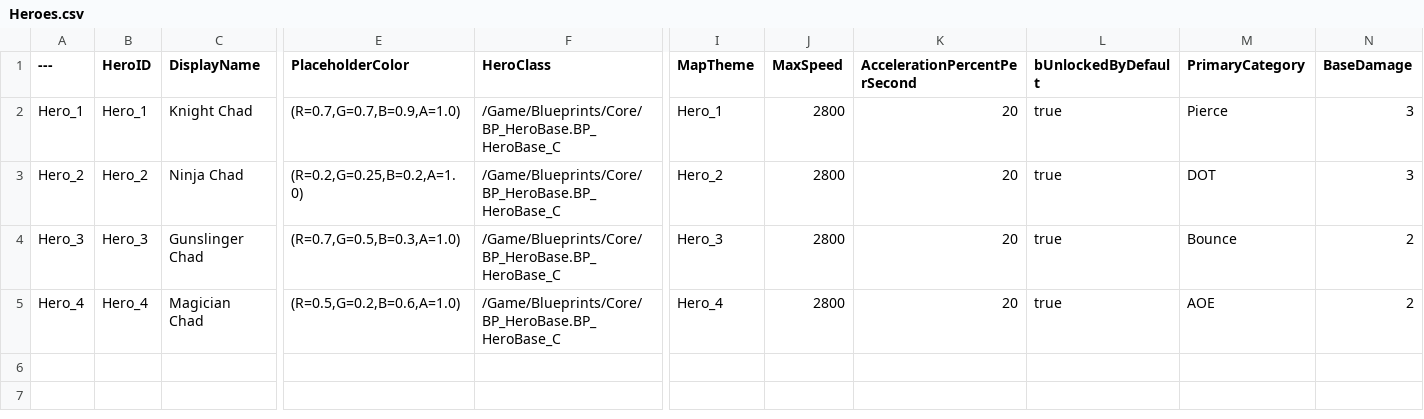
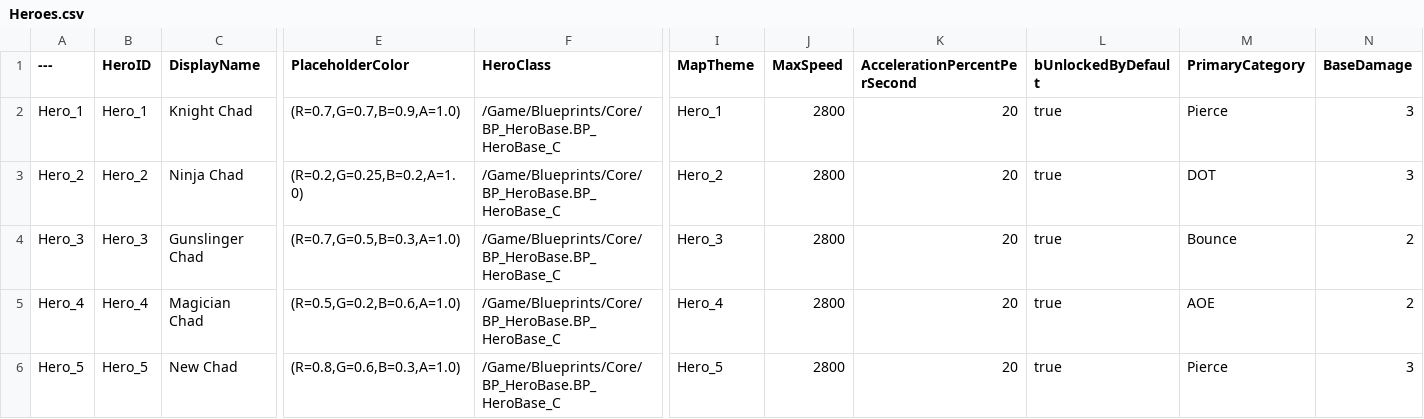
Before and after one commit to Tribulation66/T66UE, a CSV file: Content/Data/Heroes.csv, drawn as a sheet; only a part is shown, gaps mark what is left out; rows hold the shown columns only; the diff names each change by its address in the sheet, - before the commit and + after, or states it on an @@ line.

```diff
--- a/Content/Data/Heroes.csv
+++ b/Content/Data/Heroes.csv
+row 6: Hero_5 | Hero_5 | New Chad | (R=0.8,G=0.6,B=0.3,A=1.0) | /Game/Blueprints/Core/BP_HeroBase.BP_HeroBase_C | Hero_5 | 2800 | 20 | true | Pierce | 3
```
Also changed, not shown: 31 other files.
